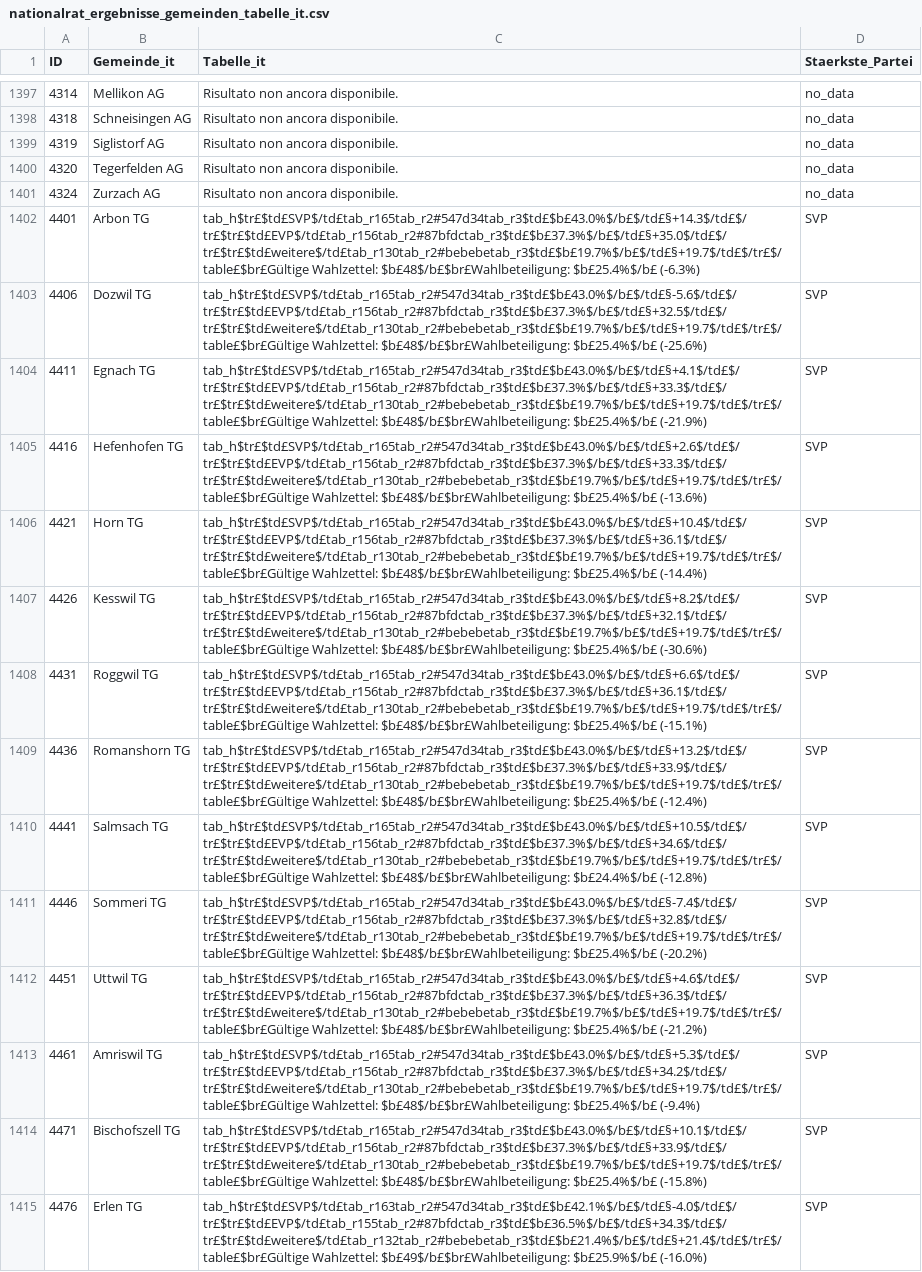
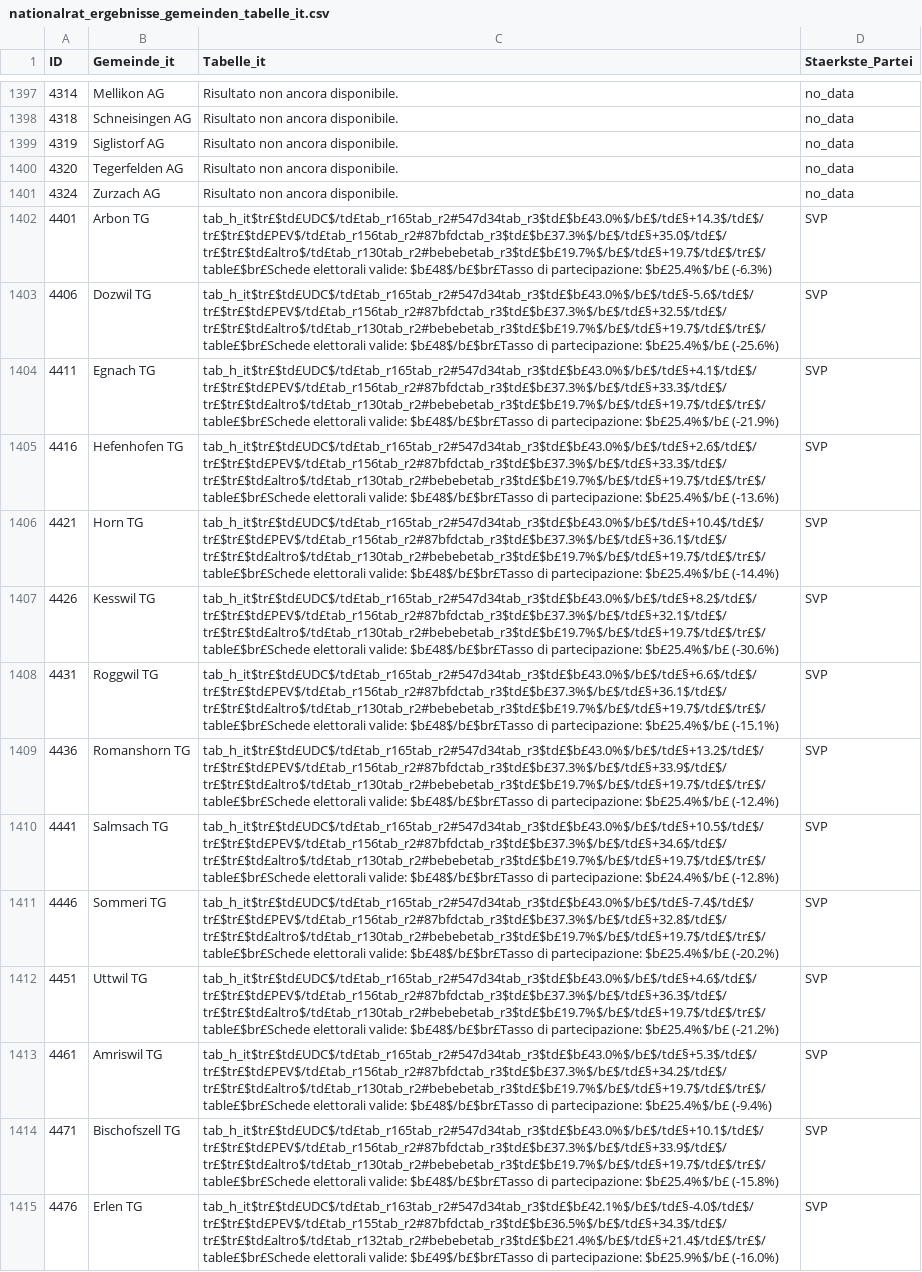
Before and after one commit to awp-finanznachrichten/sda_eidgenoessische_wahlen_datafeed, a CSV file: Output/nationalrat_ergebnisse_gemeinden_tabelle_it.csv, drawn as a sheet; only a part is shown, gaps mark what is left out; the diff covers the shown part only; the diff names each change by its address in the sheet, - before the commit and + after, or states it on an @@ line.

```diff
--- a/Output/nationalrat_ergebnisse_gemeinden_tabelle_it.csv
+++ b/Output/nationalrat_ergebnisse_gemeinden_tabelle_it.csv
-C1402 (Tabelle_it): tab_h$tr£$td£SVP$/td£tab_r165tab_r2#547d34tab_r3$td£$b£43.0%$/b£$/td£§+14.3$/td£$/tr£$tr£$td£EVP$/td£tab_r156tab_r2#87bfdctab_r3$td£$b£37.3%$/b£$/td£§+35.0$/td£$/tr£$tr£$td£weitere$/td£tab_r130tab_r2#bebebetab_r3$td£$b£19.7%$/b£$/td£§+19.7$/td£$/tr£$/table£$br£Gültige Wahlzettel: $b£48$/b£$br£Wahlbeteiligung: $b£25.4%$/b£ (-6.3%)
+C1402 (Tabelle_it): tab_h_it$tr£$td£UDC$/td£tab_r165tab_r2#547d34tab_r3$td£$b£43.0%$/b£$/td£§+14.3$/td£$/tr£$tr£$td£PEV$/td£tab_r156tab_r2#87bfdctab_r3$td£$b£37.3%$/b£$/td£§+35.0$/td£$/tr£$tr£$td£altro$/td£tab_r130tab_r2#bebebetab_r3$td£$b£19.7%$/b£$/td£§+19.7$/td£$/tr£$/table£$br£Schede elettorali valide: $b£48$/b£$br£Tasso di partecipazione: $b£25.4%$/b£ (-6.3%)
-C1403 (Tabelle_it): tab_h$tr£$td£SVP$/td£tab_r165tab_r2#547d34tab_r3$td£$b£43.0%$/b£$/td£§-5.6$/td£$/tr£$tr£$td£EVP$/td£tab_r156tab_r2#87bfdctab_r3$td£$b£37.3%$/b£$/td£§+32.5$/td£$/tr£$tr£$td£weitere$/td£tab_r130tab_r2#bebebetab_r3$td£$b£19.7%$/b£$/td£§+19.7$/td£$/tr£$/table£$br£Gültige Wahlzettel: $b£48$/b£$br£Wahlbeteiligung: $b£25.4%$/b£ (-25.6%)
+C1403 (Tabelle_it): tab_h_it$tr£$td£UDC$/td£tab_r165tab_r2#547d34tab_r3$td£$b£43.0%$/b£$/td£§-5.6$/td£$/tr£$tr£$td£PEV$/td£tab_r156tab_r2#87bfdctab_r3$td£$b£37.3%$/b£$/td£§+32.5$/td£$/tr£$tr£$td£altro$/td£tab_r130tab_r2#bebebetab_r3$td£$b£19.7%$/b£$/td£§+19.7$/td£$/tr£$/table£$br£Schede elettorali valide: $b£48$/b£$br£Tasso di partecipazione: $b£25.4%$/b£ (-25.6%)
-C1404 (Tabelle_it): tab_h$tr£$td£SVP$/td£tab_r165tab_r2#547d34tab_r3$td£$b£43.0%$/b£$/td£§+4.1$/td£$/tr£$tr£$td£EVP$/td£tab_r156tab_r2#87bfdctab_r3$td£$b£37.3%$/b£$/td£§+33.3$/td£$/tr£$tr£$td£weitere$/td£tab_r130tab_r2#bebebetab_r3$td£$b£19.7%$/b£$/td£§+19.7$/td£$/tr£$/table£$br£Gültige Wahlzettel: $b£48$/b£$br£Wahlbeteiligung: $b£25.4%$/b£ (-21.9%)
+C1404 (Tabelle_it): tab_h_it$tr£$td£UDC$/td£tab_r165tab_r2#547d34tab_r3$td£$b£43.0%$/b£$/td£§+4.1$/td£$/tr£$tr£$td£PEV$/td£tab_r156tab_r2#87bfdctab_r3$td£$b£37.3%$/b£$/td£§+33.3$/td£$/tr£$tr£$td£altro$/td£tab_r130tab_r2#bebebetab_r3$td£$b£19.7%$/b£$/td£§+19.7$/td£$/tr£$/table£$br£Schede elettorali valide: $b£48$/b£$br£Tasso di partecipazione: $b£25.4%$/b£ (-21.9%)
-C1405 (Tabelle_it): tab_h$tr£$td£SVP$/td£tab_r165tab_r2#547d34tab_r3$td£$b£43.0%$/b£$/td£§+2.6$/td£$/tr£$tr£$td£EVP$/td£tab_r156tab_r2#87bfdctab_r3$td£$b£37.3%$/b£$/td£§+33.3$/td£$/tr£$tr£$td£weitere$/td£tab_r130tab_r2#bebebetab_r3$td£$b£19.7%$/b£$/td£§+19.7$/td£$/tr£$/table£$br£Gültige Wahlzettel: $b£48$/b£$br£Wahlbeteiligung: $b£25.4%$/b£ (-13.6%)
+C1405 (Tabelle_it): tab_h_it$tr£$td£UDC$/td£tab_r165tab_r2#547d34tab_r3$td£$b£43.0%$/b£$/td£§+2.6$/td£$/tr£$tr£$td£PEV$/td£tab_r156tab_r2#87bfdctab_r3$td£$b£37.3%$/b£$/td£§+33.3$/td£$/tr£$tr£$td£altro$/td£tab_r130tab_r2#bebebetab_r3$td£$b£19.7%$/b£$/td£§+19.7$/td£$/tr£$/table£$br£Schede elettorali valide: $b£48$/b£$br£Tasso di partecipazione: $b£25.4%$/b£ (-13.6%)
-C1406 (Tabelle_it): tab_h$tr£$td£SVP$/td£tab_r165tab_r2#547d34tab_r3$td£$b£43.0%$/b£$/td£§+10.4$/td£$/tr£$tr£$td£EVP$/td£tab_r156tab_r2#87bfdctab_r3$td£$b£37.3%$/b£$/td£§+36.1$/td£$/tr£$tr£$td£weitere$/td£tab_r130tab_r2#bebebetab_r3$td£$b£19.7%$/b£$/td£§+19.7$/td£$/tr£$/table£$br£Gültige Wahlzettel: $b£48$/b£$br£Wahlbeteiligung: $b£25.4%$/b£ (-14.4%)
+C1406 (Tabelle_it): tab_h_it$tr£$td£UDC$/td£tab_r165tab_r2#547d34tab_r3$td£$b£43.0%$/b£$/td£§+10.4$/td£$/tr£$tr£$td£PEV$/td£tab_r156tab_r2#87bfdctab_r3$td£$b£37.3%$/b£$/td£§+36.1$/td£$/tr£$tr£$td£altro$/td£tab_r130tab_r2#bebebetab_r3$td£$b£19.7%$/b£$/td£§+19.7$/td£$/tr£$/table£$br£Schede elettorali valide: $b£48$/b£$br£Tasso di partecipazione: $b£25.4%$/b£ (-14.4%)
-C1407 (Tabelle_it): tab_h$tr£$td£SVP$/td£tab_r165tab_r2#547d34tab_r3$td£$b£43.0%$/b£$/td£§+8.2$/td£$/tr£$tr£$td£EVP$/td£tab_r156tab_r2#87bfdctab_r3$td£$b£37.3%$/b£$/td£§+32.1$/td£$/tr£$tr£$td£weitere$/td£tab_r130tab_r2#bebebetab_r3$td£$b£19.7%$/b£$/td£§+19.7$/td£$/tr£$/table£$br£Gültige Wahlzettel: $b£48$/b£$br£Wahlbeteiligung: $b£25.4%$/b£ (-30.6%)
+C1407 (Tabelle_it): tab_h_it$tr£$td£UDC$/td£tab_r165tab_r2#547d34tab_r3$td£$b£43.0%$/b£$/td£§+8.2$/td£$/tr£$tr£$td£PEV$/td£tab_r156tab_r2#87bfdctab_r3$td£$b£37.3%$/b£$/td£§+32.1$/td£$/tr£$tr£$td£altro$/td£tab_r130tab_r2#bebebetab_r3$td£$b£19.7%$/b£$/td£§+19.7$/td£$/tr£$/table£$br£Schede elettorali valide: $b£48$/b£$br£Tasso di partecipazione: $b£25.4%$/b£ (-30.6%)
-C1408 (Tabelle_it): tab_h$tr£$td£SVP$/td£tab_r165tab_r2#547d34tab_r3$td£$b£43.0%$/b£$/td£§+6.6$/td£$/tr£$tr£$td£EVP$/td£tab_r156tab_r2#87bfdctab_r3$td£$b£37.3%$/b£$/td£§+36.1$/td£$/tr£$tr£$td£weitere$/td£tab_r130tab_r2#bebebetab_r3$td£$b£19.7%$/b£$/td£§+19.7$/td£$/tr£$/table£$br£Gültige Wahlzettel: $b£48$/b£$br£Wahlbeteiligung: $b£25.4%$/b£ (-15.1%)
+C1408 (Tabelle_it): tab_h_it$tr£$td£UDC$/td£tab_r165tab_r2#547d34tab_r3$td£$b£43.0%$/b£$/td£§+6.6$/td£$/tr£$tr£$td£PEV$/td£tab_r156tab_r2#87bfdctab_r3$td£$b£37.3%$/b£$/td£§+36.1$/td£$/tr£$tr£$td£altro$/td£tab_r130tab_r2#bebebetab_r3$td£$b£19.7%$/b£$/td£§+19.7$/td£$/tr£$/table£$br£Schede elettorali valide: $b£48$/b£$br£Tasso di partecipazione: $b£25.4%$/b£ (-15.1%)
-C1409 (Tabelle_it): tab_h$tr£$td£SVP$/td£tab_r165tab_r2#547d34tab_r3$td£$b£43.0%$/b£$/td£§+13.2$/td£$/tr£$tr£$td£EVP$/td£tab_r156tab_r2#87bfdctab_r3$td£$b£37.3%$/b£$/td£§+33.9$/td£$/tr£$tr£$td£weitere$/td£tab_r130tab_r2#bebebetab_r3$td£$b£19.7%$/b£$/td£§+19.7$/td£$/tr£$/table£$br£Gültige Wahlzettel: $b£48$/b£$br£Wahlbeteiligung: $b£25.4%$/b£ (-12.4%)
+C1409 (Tabelle_it): tab_h_it$tr£$td£UDC$/td£tab_r165tab_r2#547d34tab_r3$td£$b£43.0%$/b£$/td£§+13.2$/td£$/tr£$tr£$td£PEV$/td£tab_r156tab_r2#87bfdctab_r3$td£$b£37.3%$/b£$/td£§+33.9$/td£$/tr£$tr£$td£altro$/td£tab_r130tab_r2#bebebetab_r3$td£$b£19.7%$/b£$/td£§+19.7$/td£$/tr£$/table£$br£Schede elettorali valide: $b£48$/b£$br£Tasso di partecipazione: $b£25.4%$/b£ (-12.4%)
-C1410 (Tabelle_it): tab_h$tr£$td£SVP$/td£tab_r165tab_r2#547d34tab_r3$td£$b£43.0%$/b£$/td£§+10.5$/td£$/tr£$tr£$td£EVP$/td£tab_r156tab_r2#87bfdctab_r3$td£$b£37.3%$/b£$/td£§+34.6$/td£$/tr£$tr£$td£weitere$/td£tab_r130tab_r2#bebebetab_r3$td£$b£19.7%$/b£$/td£§+19.7$/td£$/tr£$/table£$br£Gültige Wahlzettel: $b£48$/b£$br£Wahlbeteiligung: $b£24.4%$/b£ (-12.8%)
+C1410 (Tabelle_it): tab_h_it$tr£$td£UDC$/td£tab_r165tab_r2#547d34tab_r3$td£$b£43.0%$/b£$/td£§+10.5$/td£$/tr£$tr£$td£PEV$/td£tab_r156tab_r2#87bfdctab_r3$td£$b£37.3%$/b£$/td£§+34.6$/td£$/tr£$tr£$td£altro$/td£tab_r130tab_r2#bebebetab_r3$td£$b£19.7%$/b£$/td£§+19.7$/td£$/tr£$/table£$br£Schede elettorali valide: $b£48$/b£$br£Tasso di partecipazione: $b£24.4%$/b£ (-12.8%)
-C1411 (Tabelle_it): tab_h$tr£$td£SVP$/td£tab_r165tab_r2#547d34tab_r3$td£$b£43.0%$/b£$/td£§-7.4$/td£$/tr£$tr£$td£EVP$/td£tab_r156tab_r2#87bfdctab_r3$td£$b£37.3%$/b£$/td£§+32.8$/td£$/tr£$tr£$td£weitere$/td£tab_r130tab_r2#bebebetab_r3$td£$b£19.7%$/b£$/td£§+19.7$/td£$/tr£$/table£$br£Gültige Wahlzettel: $b£48$/b£$br£Wahlbeteiligung: $b£25.4%$/b£ (-20.2%)
+C1411 (Tabelle_it): tab_h_it$tr£$td£UDC$/td£tab_r165tab_r2#547d34tab_r3$td£$b£43.0%$/b£$/td£§-7.4$/td£$/tr£$tr£$td£PEV$/td£tab_r156tab_r2#87bfdctab_r3$td£$b£37.3%$/b£$/td£§+32.8$/td£$/tr£$tr£$td£altro$/td£tab_r130tab_r2#bebebetab_r3$td£$b£19.7%$/b£$/td£§+19.7$/td£$/tr£$/table£$br£Schede elettorali valide: $b£48$/b£$br£Tasso di partecipazione: $b£25.4%$/b£ (-20.2%)
-C1412 (Tabelle_it): tab_h$tr£$td£SVP$/td£tab_r165tab_r2#547d34tab_r3$td£$b£43.0%$/b£$/td£§+4.6$/td£$/tr£$tr£$td£EVP$/td£tab_r156tab_r2#87bfdctab_r3$td£$b£37.3%$/b£$/td£§+36.3$/td£$/tr£$tr£$td£weitere$/td£tab_r130tab_r2#bebebetab_r3$td£$b£19.7%$/b£$/td£§+19.7$/td£$/tr£$/table£$br£Gültige Wahlzettel: $b£48$/b£$br£Wahlbeteiligung: $b£25.4%$/b£ (-21.2%)
+C1412 (Tabelle_it): tab_h_it$tr£$td£UDC$/td£tab_r165tab_r2#547d34tab_r3$td£$b£43.0%$/b£$/td£§+4.6$/td£$/tr£$tr£$td£PEV$/td£tab_r156tab_r2#87bfdctab_r3$td£$b£37.3%$/b£$/td£§+36.3$/td£$/tr£$tr£$td£altro$/td£tab_r130tab_r2#bebebetab_r3$td£$b£19.7%$/b£$/td£§+19.7$/td£$/tr£$/table£$br£Schede elettorali valide: $b£48$/b£$br£Tasso di partecipazione: $b£25.4%$/b£ (-21.2%)
-C1413 (Tabelle_it): tab_h$tr£$td£SVP$/td£tab_r165tab_r2#547d34tab_r3$td£$b£43.0%$/b£$/td£§+5.3$/td£$/tr£$tr£$td£EVP$/td£tab_r156tab_r2#87bfdctab_r3$td£$b£37.3%$/b£$/td£§+34.2$/td£$/tr£$tr£$td£weitere$/td£tab_r130tab_r2#bebebetab_r3$td£$b£19.7%$/b£$/td£§+19.7$/td£$/tr£$/table£$br£Gültige Wahlzettel: $b£48$/b£$br£Wahlbeteiligung: $b£25.4%$/b£ (-9.4%)
+C1413 (Tabelle_it): tab_h_it$tr£$td£UDC$/td£tab_r165tab_r2#547d34tab_r3$td£$b£43.0%$/b£$/td£§+5.3$/td£$/tr£$tr£$td£PEV$/td£tab_r156tab_r2#87bfdctab_r3$td£$b£37.3%$/b£$/td£§+34.2$/td£$/tr£$tr£$td£altro$/td£tab_r130tab_r2#bebebetab_r3$td£$b£19.7%$/b£$/td£§+19.7$/td£$/tr£$/table£$br£Schede elettorali valide: $b£48$/b£$br£Tasso di partecipazione: $b£25.4%$/b£ (-9.4%)
-C1414 (Tabelle_it): tab_h$tr£$td£SVP$/td£tab_r165tab_r2#547d34tab_r3$td£$b£43.0%$/b£$/td£§+10.1$/td£$/tr£$tr£$td£EVP$/td£tab_r156tab_r2#87bfdctab_r3$td£$b£37.3%$/b£$/td£§+33.9$/td£$/tr£$tr£$td£weitere$/td£tab_r130tab_r2#bebebetab_r3$td£$b£19.7%$/b£$/td£§+19.7$/td£$/tr£$/table£$br£Gültige Wahlzettel: $b£48$/b£$br£Wahlbeteiligung: $b£25.4%$/b£ (-15.8%)
+C1414 (Tabelle_it): tab_h_it$tr£$td£UDC$/td£tab_r165tab_r2#547d34tab_r3$td£$b£43.0%$/b£$/td£§+10.1$/td£$/tr£$tr£$td£PEV$/td£tab_r156tab_r2#87bfdctab_r3$td£$b£37.3%$/b£$/td£§+33.9$/td£$/tr£$tr£$td£altro$/td£tab_r130tab_r2#bebebetab_r3$td£$b£19.7%$/b£$/td£§+19.7$/td£$/tr£$/table£$br£Schede elettorali valide: $b£48$/b£$br£Tasso di partecipazione: $b£25.4%$/b£ (-15.8%)
-C1415 (Tabelle_it): tab_h$tr£$td£SVP$/td£tab_r163tab_r2#547d34tab_r3$td£$b£42.1%$/b£$/td£§-4.0$/td£$/tr£$tr£$td£EVP$/td£tab_r155tab_r2#87bfdctab_r3$td£$b£36.5%$/b£$/td£§+34.3$/td£$/tr£$tr£$td£weitere$/td£tab_r132tab_r2#bebebetab_r3$td£$b£21.4%$/b£$/td£§+21.4$/td£$/tr£$/table£$br£Gültige Wahlzettel: $b£49$/b£$br£Wahlbeteiligung: $b£25.9%$/b£ (-16.0%)
+C1415 (Tabelle_it): tab_h_it$tr£$td£UDC$/td£tab_r163tab_r2#547d34tab_r3$td£$b£42.1%$/b£$/td£§-4.0$/td£$/tr£$tr£$td£PEV$/td£tab_r155tab_r2#87bfdctab_r3$td£$b£36.5%$/b£$/td£§+34.3$/td£$/tr£$tr£$td£altro$/td£tab_r132tab_r2#bebebetab_r3$td£$b£21.4%$/b£$/td£§+21.4$/td£$/tr£$/table£$br£Schede elettorali valide: $b£49$/b£$br£Tasso di partecipazione: $b£25.9%$/b£ (-16.0%)
```
Also changed, not shown: 70 edited cells elsewhere in this file, Output/nationalrat_ergebnisse_gemeinden_tabelle_fr.csv, Output_Cantons/nationalrat_ergebnisse_gemeinden_TG.csv, 6 other files.
